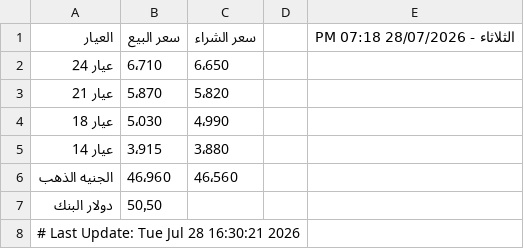
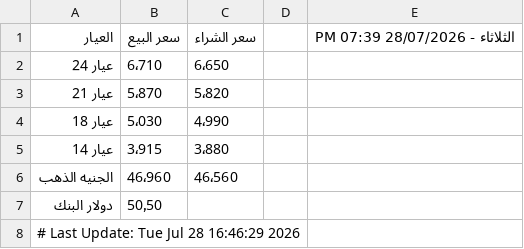
Before and after one commit to abodaapp-hash/-update_gold_prices.py, a CSV file: data/gold_prices.csv, drawn as a sheet.

```diff
--- a/data/gold_prices.csv
+++ b/data/gold_prices.csv
@@ -1,2 +1,2 @@
-العيار,سعر البيع,سعر الشراء,,الثلاثاء - 28/07/2026 07:18 PM
+العيار,سعر البيع,سعر الشراء,,الثلاثاء - 28/07/2026 07:39 PM
 عيار 24,6٬710,6٬650,,
@@ -7,2 +7,2 @@
 دولار البنك,50٫50,,,
-# Last Update: Tue Jul 28 16:30:21 2026
+# Last Update: Tue Jul 28 16:46:29 2026
```
